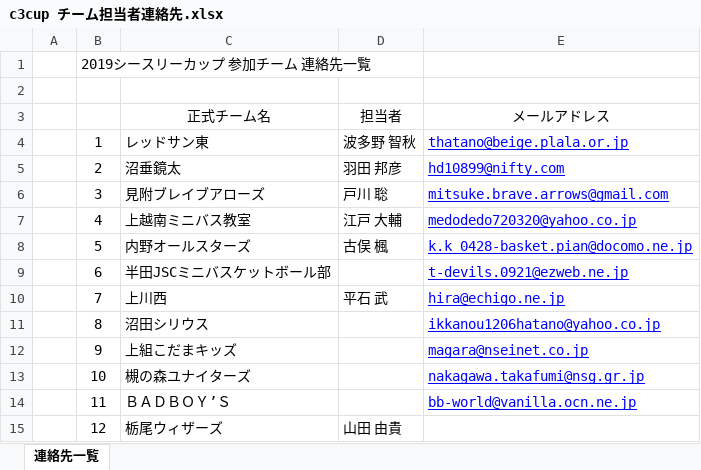
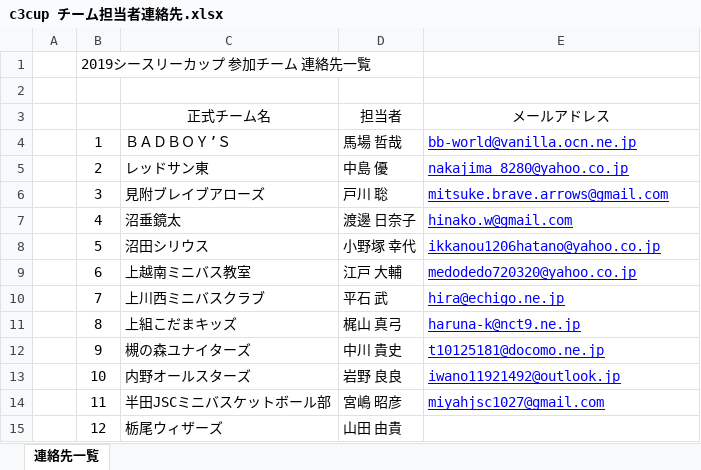
Before and after one commit to glambizm/wisusb, an Excel workbook: 平成31年度/シースリーカップ/c3cup チーム担当者連絡先.xlsx, sheet 連絡先一覧, drawn as a sheet; values as stored, in another font and other column widths than the file's, no borders; the diff names each change by its address in the sheet, - before the commit and + after, or states it on an @@ line.

```diff
--- a/平成31年度/シースリーカップ/c3cup チーム担当者連絡先.xlsx (sheet 連絡先一覧)
+++ b/平成31年度/シースリーカップ/c3cup チーム担当者連絡先.xlsx (sheet 連絡先一覧)
-C4: レッドサン東
+C4: ＢＡＤＢＯＹ’Ｓ
-D4: 波多野 智秋
+D4: 馬場 哲哉
-E4: thatano@beige.plala.or.jp
+E4: bb-world@vanilla.ocn.ne.jp
-C5: 沼垂鏡太
+C5: レッドサン東
-D5: 羽田 邦彦
+D5: 中島 優
-E5: hd10899@nifty.com
+E5: nakajima_8280@yahoo.co.jp
-C7: 上越南ミニバス教室
+C7: 沼垂鏡太
-D7: 江戸 大輔
+D7: 渡邊 日奈子
-E7: medodedo720320@yahoo.co.jp
+E7: hinako.w@gmail.com
-C8: 内野オールスターズ
+C8: 沼田シリウス
-D8: 古俣 楓
+D8: 小野塚 幸代
-E8: k.k_0428-basket.pian@docomo.ne.jp
+E8: ikkanou1206hatano@yahoo.co.jp
-C9: 半田JSCミニバスケットボール部
+C9: 上越南ミニバス教室
-D9: (empty)
+D9: 江戸 大輔
-E9: t-devils.0921@ezweb.ne.jp
+E9: medodedo720320@yahoo.co.jp
-C10: 上川西
+C10: 上川西ミニバスクラブ
-C11: 沼田シリウス
+C11: 上組こだまキッズ
-D11: (empty)
+D11: 梶山 真弓
-E11: ikkanou1206hatano@yahoo.co.jp
+E11: haruna-k@nct9.ne.jp
-C12: 上組こだまキッズ
+C12: 槻の森ユナイターズ
-D12: (empty)
+D12: 中川 貴史
-E12: magara@nseinet.co.jp
+E12: t10125181@docomo.ne.jp
-C13: 槻の森ユナイターズ
+C13: 内野オールスターズ
-D13: (empty)
+D13: 岩野 良良
-E13: nakagawa.takafumi@nsg.gr.jp
+E13: iwano11921492@outlook.jp
-C14: ＢＡＤＢＯＹ’Ｓ
+C14: 半田JSCミニバスケットボール部
-D14: (empty)
+D14: 宮嶋 昭彦
-E14: bb-world@vanilla.ocn.ne.jp
+E14: miyahjsc1027@gmail.com
```
Also changed, not shown: 平成31年度/シースリーカップ/3.参加チームメンバー表/シースリーカップ メンバー表(上川西）.xlsx, 平成31年度/シースリーカップ/c3cup 保護者参加集約表.xlsx, 19 other files.
